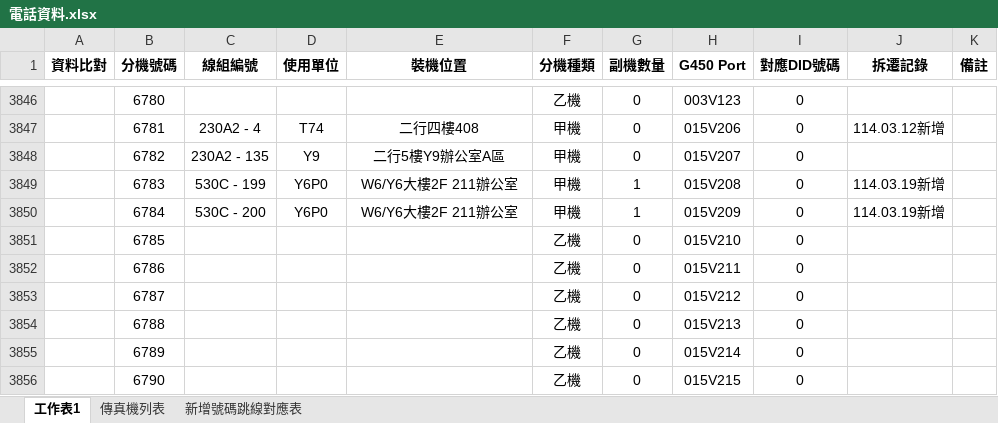
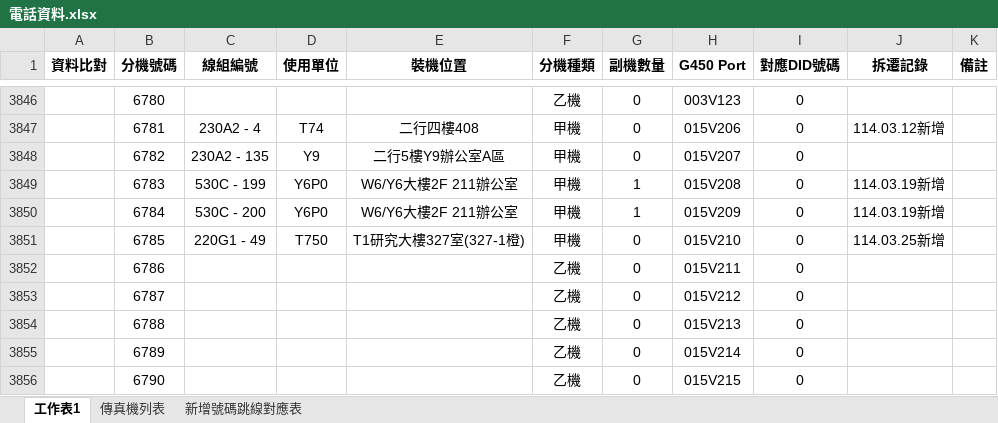
Before and after one commit to binn0428/search, an Excel workbook: tel/電話資料.xlsx, sheet 工作表1, drawn as a sheet; only a part is shown, gaps mark what is left out; values as stored, in another font and other column widths than the file's, no borders; the diff names each change by its address in the sheet, - before the commit and + after, or states it on an @@ line.

Commit message:
Update 電話資料.xlsx

```diff
--- a/tel/電話資料.xlsx (sheet 工作表1)
+++ b/tel/電話資料.xlsx (sheet 工作表1)
-C3851 (線組編號): (empty)
+C3851 (線組編號): 220G1 - 49
-D3851 (使用單位): (empty)
+D3851 (使用單位): T750
-E3851 (裝機位置): (empty)
+E3851 (裝機位置): T1研究大樓327室(327-1橙)
-F3851 (分機種類): 乙機
+F3851 (分機種類): 甲機
-J3851 (拆遷記錄): (empty)
+J3851 (拆遷記錄): 114.03.25新增
```
